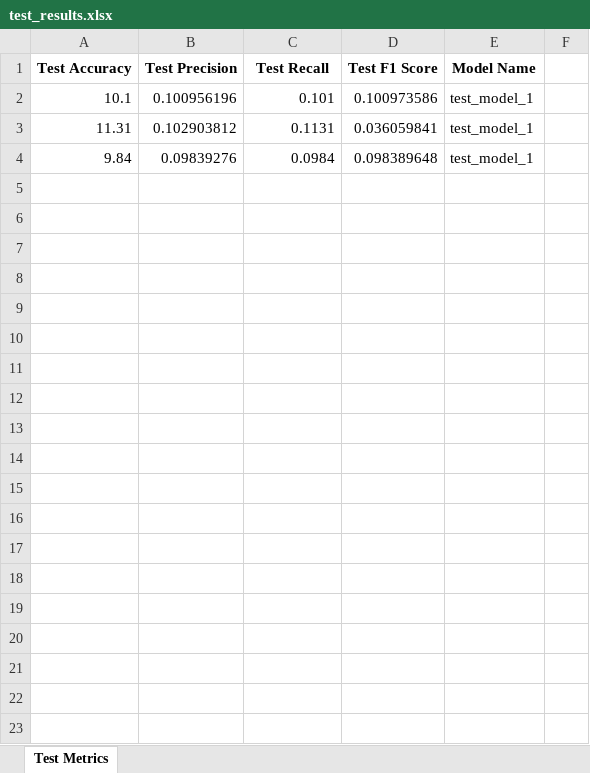
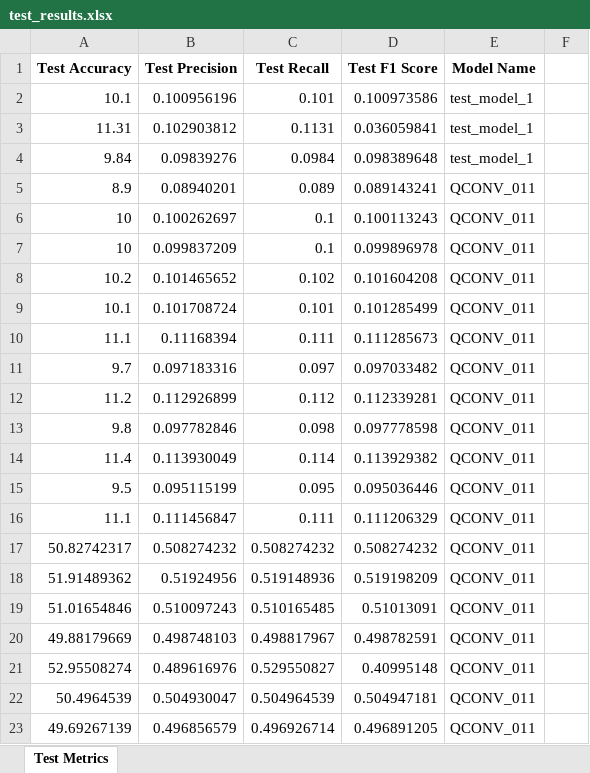
Before and after one commit to SounakBhowmik/MNIST_QML, an Excel workbook: results/test_results.xlsx, sheet Test Metrics, drawn as a sheet; only a part is shown; values as stored, in another font and other column widths than the file's, no borders; the diff covers the shown part only; the diff names each change by its address in the sheet, - before the commit and + after, or states it on an @@ line.

```diff
--- a/results/test_results.xlsx (sheet Test Metrics)
+++ b/results/test_results.xlsx (sheet Test Metrics)
+row 5: 8.9 | 0.08940201 | 0.089 | 0.089143241 | QCONV_011
+row 6: 10 | 0.100262697 | 0.1 | 0.100113243 | QCONV_011
+row 7: 10 | 0.099837209 | 0.1 | 0.099896978 | QCONV_011
+row 8: 10.2 | 0.101465652 | 0.102 | 0.101604208 | QCONV_011
+row 9: 10.1 | 0.101708724 | 0.101 | 0.101285499 | QCONV_011
+row 10: 11.1 | 0.11168394 | 0.111 | 0.111285673 | QCONV_011
+row 11: 9.7 | 0.097183316 | 0.097 | 0.097033482 | QCONV_011
+row 12: 11.2 | 0.112926899 | 0.112 | 0.112339281 | QCONV_011
+row 13: 9.8 | 0.097782846 | 0.098 | 0.097778598 | QCONV_011
+row 14: 11.4 | 0.113930049 | 0.114 | 0.113929382 | QCONV_011
+row 15: 9.5 | 0.095115199 | 0.095 | 0.095036446 | QCONV_011
+row 16: 11.1 | 0.111456847 | 0.111 | 0.111206329 | QCONV_011
+row 17: 50.82742317 | 0.508274232 | 0.508274232 | 0.508274232 | QCONV_011
+row 18: 51.91489362 | 0.51924956 | 0.519148936 | 0.519198209 | QCONV_011
+row 19: 51.01654846 | 0.510097243 | 0.510165485 | 0.51013091 | QCONV_011
+row 20: 49.88179669 | 0.498748103 | 0.498817967 | 0.498782591 | QCONV_011
+row 21: 52.95508274 | 0.489616976 | 0.529550827 | 0.40995148 | QCONV_011
+row 22: 50.4964539 | 0.504930047 | 0.504964539 | 0.504947181 | QCONV_011
+row 23: 49.69267139 | 0.496856579 | 0.496926714 | 0.496891205 | QCONV_011
```
Also changed, not shown: 9 added rows elsewhere in this sheet, results/training_logs_and_predictions.xlsx, 4 other files.
